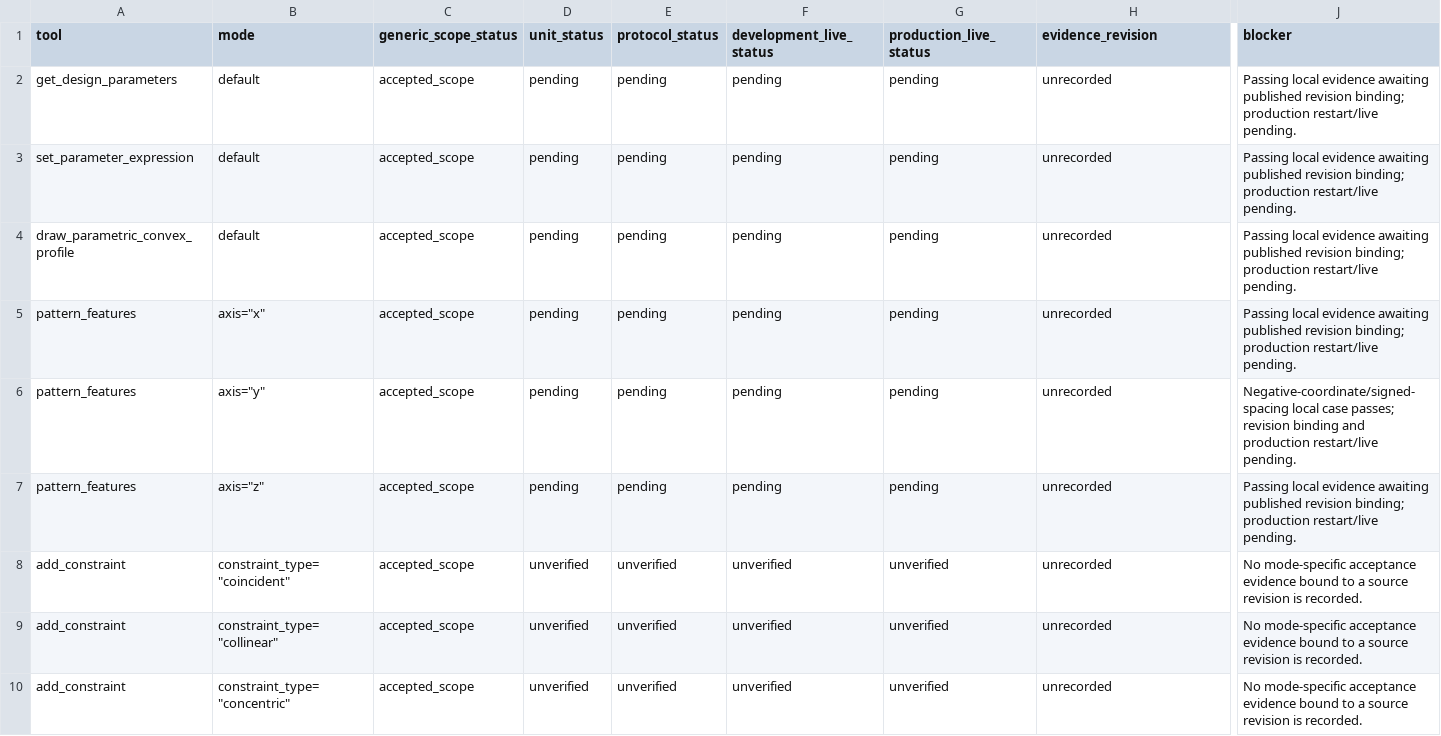
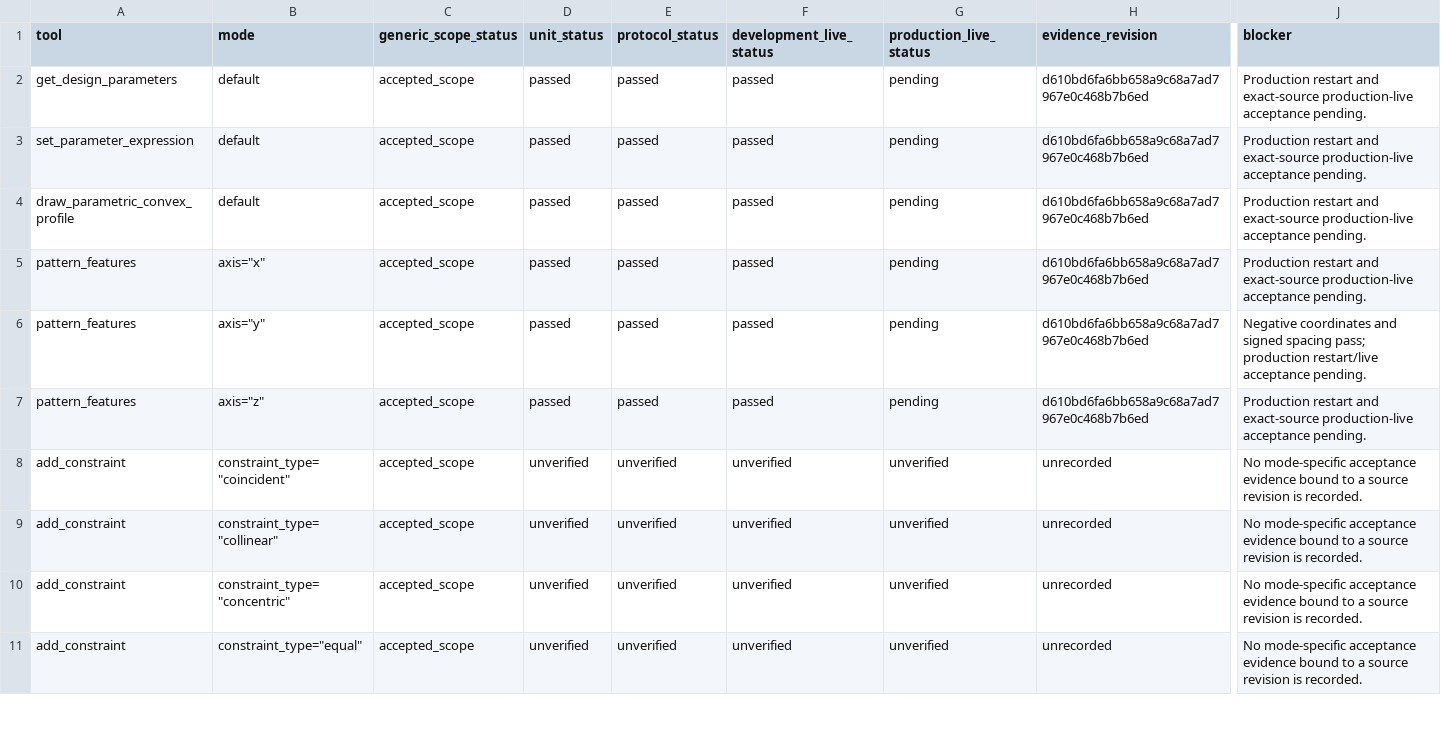
Before and after one commit to Q-Bot2021/fusion360-mcp-server, a TSV file: docs/mechanical/tool-mode-status.tsv, drawn as a sheet; only a part is shown, gaps mark what is left out; the shorter side is filled out with more unchanged rows; the diff names each change by its address in the sheet, - before the commit and + after, or states it on an @@ line.

```diff
--- a/docs/mechanical/tool-mode-status.tsv
+++ b/docs/mechanical/tool-mode-status.tsv
-D2:D7 (unit_status): pending
+D2:D7 (unit_status): passed
-E2:E7 (protocol_status): pending
+E2:E7 (protocol_status): passed
-F2:F7 (development_live_status): pending
+F2:F7 (development_live_status): passed
-H2:H7 (evidence_revision): unrecorded
+H2:H7 (evidence_revision): d610bd6fa6bb658a9c68a7ad7967e0c468b7b6ed
-J2:J5 (blocker): Passing local evidence awaiting published revision binding; production restart/live pending.
+J2:J5 (blocker): Production restart and exact-source production-live acceptance pending.
-J6 (blocker): Negative-coordinate/signed-spacing local case passes; revision binding and production restart/live pending.
+J6 (blocker): Negative coordinates and signed spacing pass; production restart/live acceptance pending.
-J7 (blocker): Passing local evidence awaiting published revision binding; production restart/live pending.
+J7 (blocker): Production restart and exact-source production-live acceptance pending.
```
Also changed, not shown: docs/mechanical/tool-status.tsv, 2 other files.
